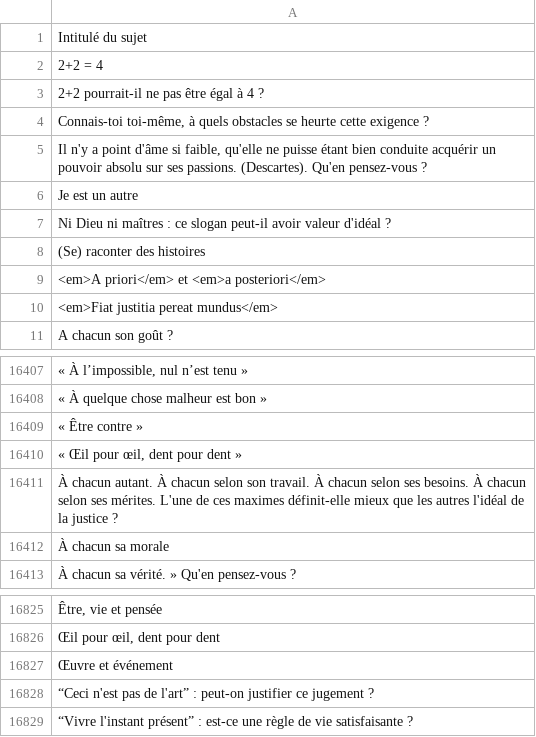
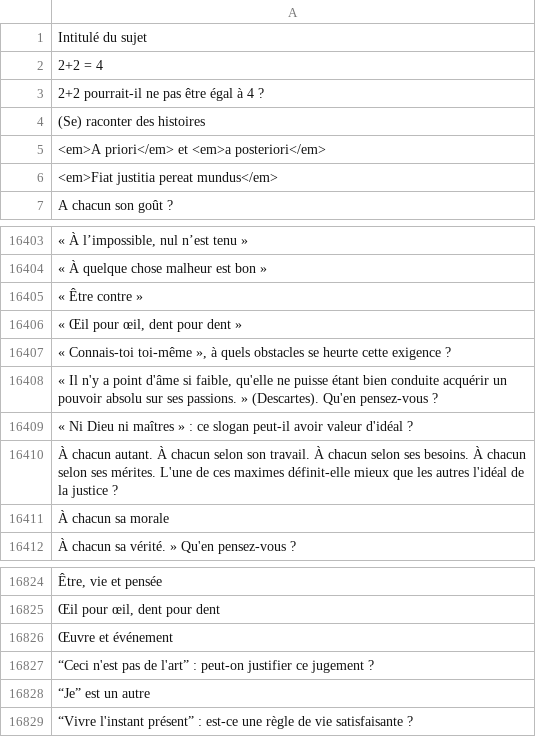
Before and after one commit to eyssette/ressources-generales-enseignement-philosophie, a TSV file: sujets-vrac.tsv, drawn as a sheet; only a part is shown, gaps mark what is left out; removed rows and columns are numbered as before the commit, all else as after; the diff names each change by its address in the sheet, - before the commit and + after, or states it on an @@ line.

Commit message:
Update sujets-vrac.tsv

```diff
--- a/sujets-vrac.tsv
+++ b/sujets-vrac.tsv
-row 4: Connais-toi toi-même, à quels obstacles se heurte cette exigence ?
-row 5: Il n'y a point d'âme si faible, qu'elle ne puisse étant bien conduite acquérir un pouvoir absolu sur ses passions. (Descartes). Qu'en pensez-vous ?
-row 6: Je est un autre
-row 7: Ni Dieu ni maîtres : ce slogan peut-il avoir valeur d'idéal ?
+row 16407: « Connais-toi toi-même », à quels obstacles se heurte cette exigence ?
+row 16408: « Il n'y a point d'âme si faible, qu'elle ne puisse étant bien conduite acquérir un pouvoir absolu sur ses passions. » (Descartes). Qu'en pensez-vous ?
+row 16409: « Ni Dieu ni maîtres » : ce slogan peut-il avoir valeur d'idéal ?
+row 16828: “Je” est un autre
```
